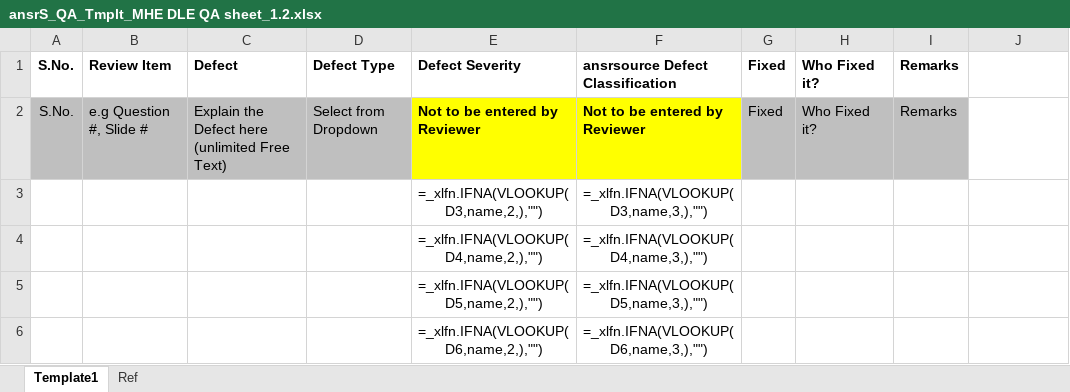
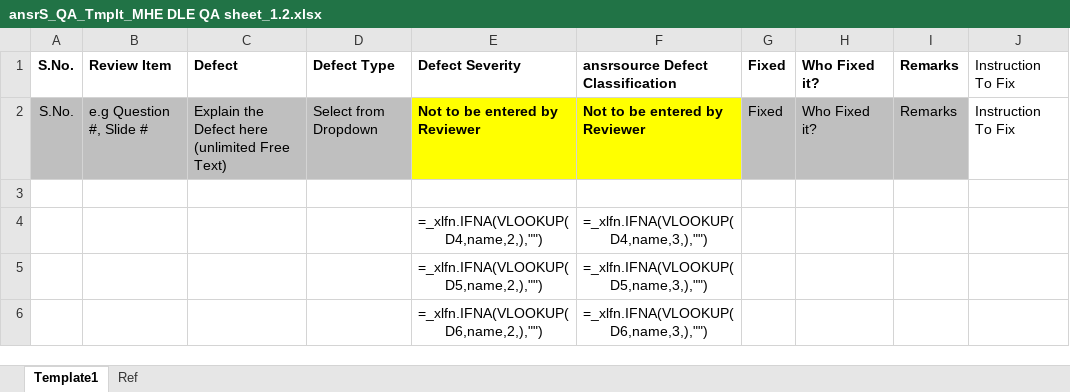
Before and after one commit to jeevan-naidu/ansrportal, an Excel workbook: QMS/master_templates/ansrS_QA_Tmplt_MHE DLE QA sheet_1.2.xlsx, sheet Template1, drawn as a sheet; only a part is shown; values as stored, in another font and other column widths than the file's, no borders; formulas without a stored value are shown as written; the diff names each change by its address in the sheet, - before the commit and + after, or states it on an @@ line.

```diff
--- a/QMS/master_templates/ansrS_QA_Tmplt_MHE DLE QA sheet_1.2.xlsx (sheet Template1)
+++ b/QMS/master_templates/ansrS_QA_Tmplt_MHE DLE QA sheet_1.2.xlsx (sheet Template1)
-J1:J2: (empty)
+J1:J2: Instruction To Fix
-row 3:  |  |  |  | =_xlfn.IFNA(VLOOKUP(D3,name,2,),"") | =_xlfn.IFNA(VLOOKUP(D3,name,3,),"")
+row 3: (empty)
```
Also changed, not shown: QMS/master_templates/ansrS_QA_Tmplt_Devo (Question Upload) QA sheet_1.2.xlsx, QMS/master_templates/ansrS_QA_Tmplt_Devo (SmartBook Reflow) QA sheet_1.2.xlsx, 17 other files.
